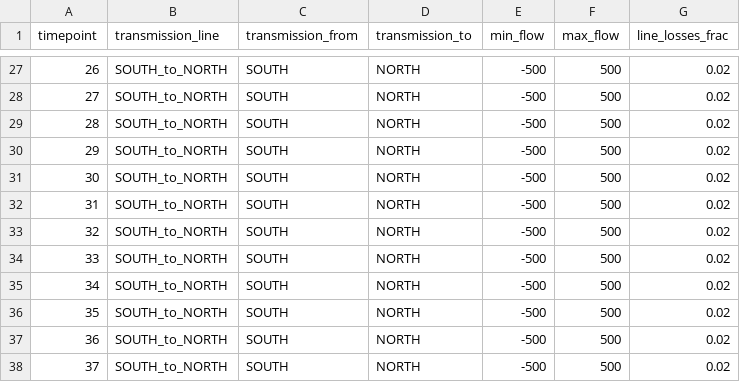
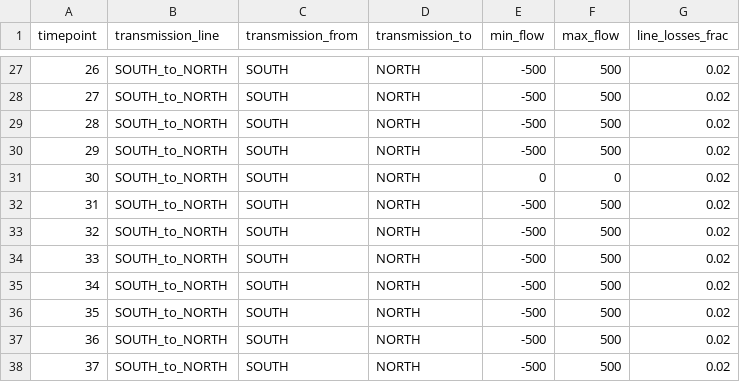
Before and after one commit to bsergi/dispatch_RA, a CSV file: TOY/inputs/transmission_lines_hourly.csv, drawn as a sheet; only a part is shown, gaps mark what is left out.

```diff
--- a/TOY/inputs/transmission_lines_hourly.csv
+++ b/TOY/inputs/transmission_lines_hourly.csv
@@ -30,3 +30,3 @@ timepoint,transmission_line,transmission_from,transmission_to,min_flow,max_flow,
 29,SOUTH_to_NORTH,SOUTH,NORTH,-500,500,0.02
-30,SOUTH_to_NORTH,SOUTH,NORTH,-500,500,0.02
+30,SOUTH_to_NORTH,SOUTH,NORTH,0,0,0.02
 31,SOUTH_to_NORTH,SOUTH,NORTH,-500,500,0.02
```
Also changed, not shown: TOY/results/generator_dispatch.csv, TOY/results/reserve_segment_commit.csv, 14 other files.
